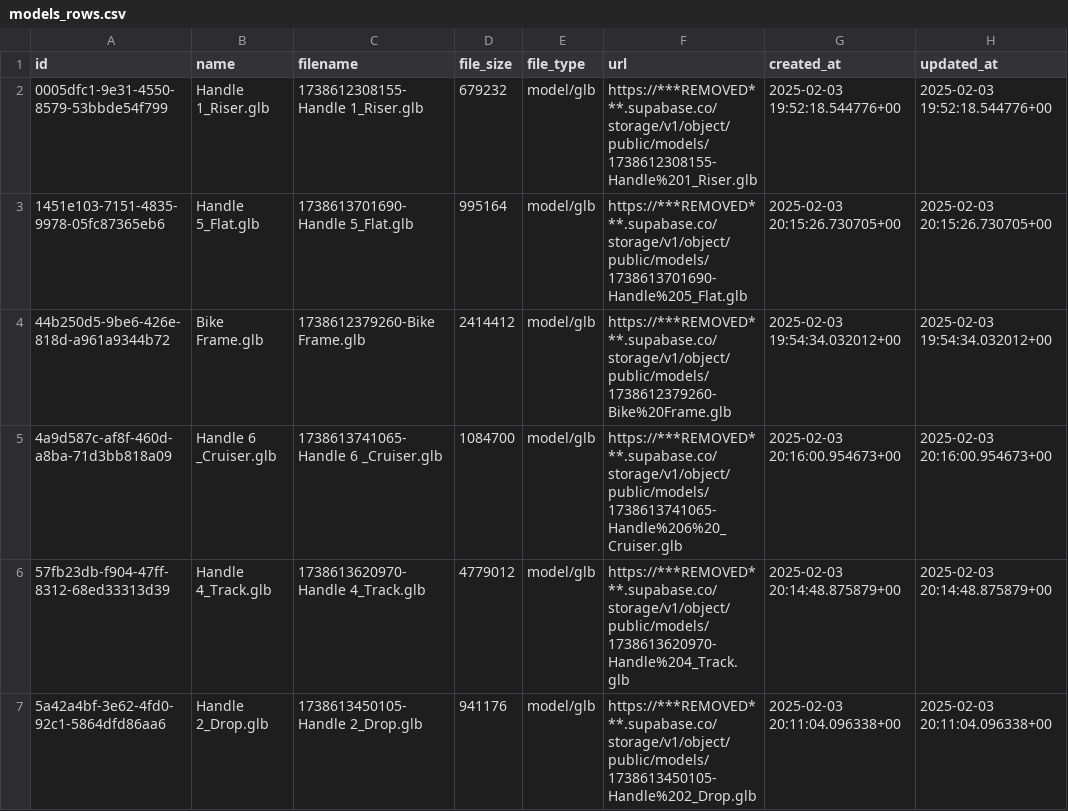
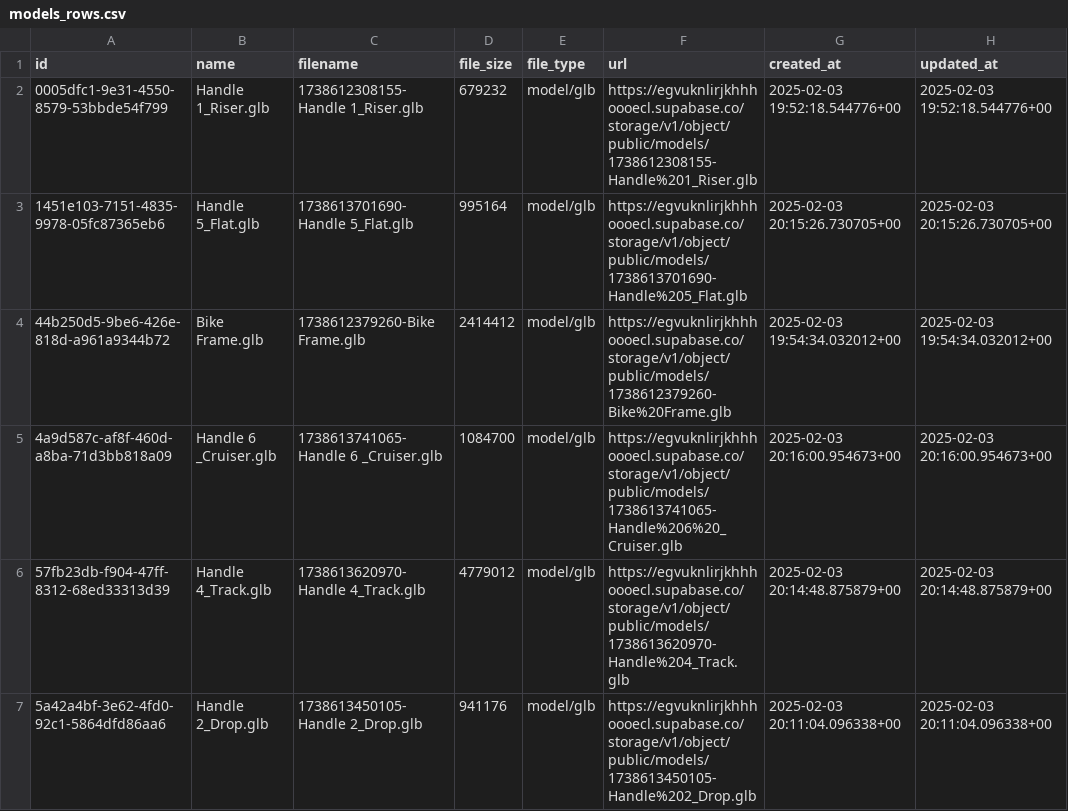
Before and after one commit to Lysaker1/spinlio_mono, a CSV file: src/apps/design/components/ModelUploadModal/models_rows.csv, drawn as a sheet; only a part is shown; the diff covers the shown part only; the diff names each change by its address in the sheet, - before the commit and + after, or states it on an @@ line.

```diff
--- a/src/apps/design/components/ModelUploadModal/models_rows.csv
+++ b/src/apps/design/components/ModelUploadModal/models_rows.csv
-F2 (url): https://***REMOVED***.supabase.co/storage/v1/object/public/models/1738612308155-Handle%201_Riser.glb
+F2 (url): https://egvuknlirjkhhhoooecl.supabase.co/storage/v1/object/public/models/1738612308155-Handle%201_Riser.glb
-F3 (url): https://***REMOVED***.supabase.co/storage/v1/object/public/models/1738613701690-Handle%205_Flat.glb
+F3 (url): https://egvuknlirjkhhhoooecl.supabase.co/storage/v1/object/public/models/1738613701690-Handle%205_Flat.glb
-F4 (url): https://***REMOVED***.supabase.co/storage/v1/object/public/models/1738612379260-Bike%20Frame.glb
+F4 (url): https://egvuknlirjkhhhoooecl.supabase.co/storage/v1/object/public/models/1738612379260-Bike%20Frame.glb
-F5 (url): https://***REMOVED***.supabase.co/storage/v1/object/public/models/1738613741065-Handle%206%20_Cruiser.glb
+F5 (url): https://egvuknlirjkhhhoooecl.supabase.co/storage/v1/object/public/models/1738613741065-Handle%206%20_Cruiser.glb
-F6 (url): https://***REMOVED***.supabase.co/storage/v1/object/public/models/1738613620970-Handle%204_Track.glb
+F6 (url): https://egvuknlirjkhhhoooecl.supabase.co/storage/v1/object/public/models/1738613620970-Handle%204_Track.glb
-F7 (url): https://***REMOVED***.supabase.co/storage/v1/object/public/models/1738613450105-Handle%202_Drop.glb
+F7 (url): https://egvuknlirjkhhhoooecl.supabase.co/storage/v1/object/public/models/1738613450105-Handle%202_Drop.glb
```
Also changed, not shown: 6 edited cells elsewhere in this file, tmp-design/components/ModelUploadModal/models_rows.csv, 15 other files.
